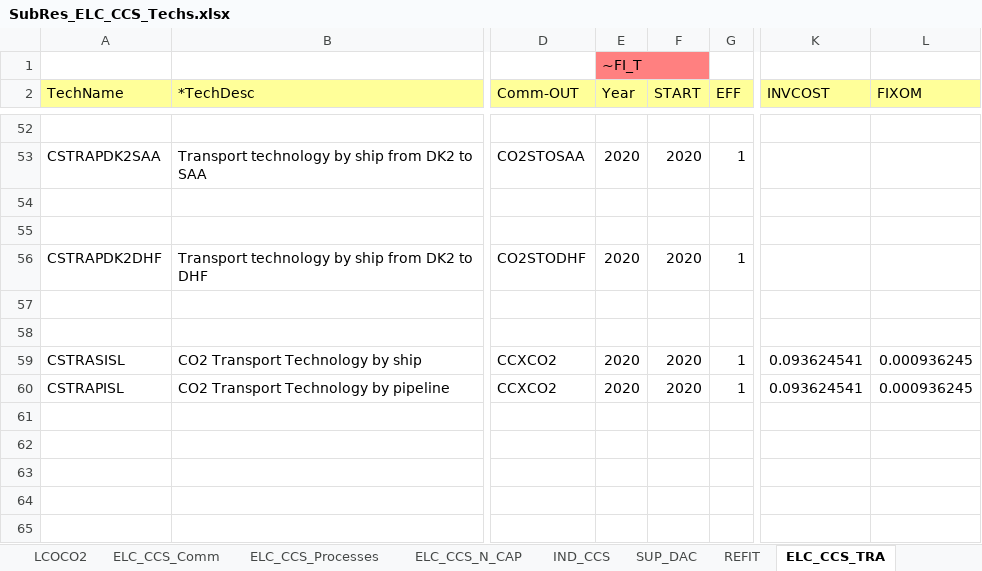
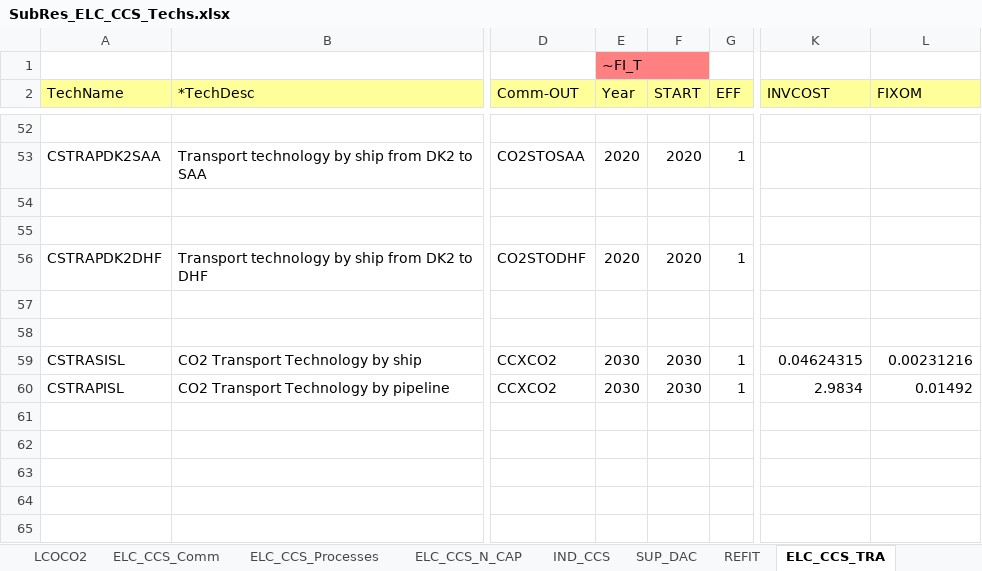
Before and after one commit to MikkelBosack/EnergyIsland, an Excel workbook: SubRES_TMPL/SubRes_ELC_CCS_Techs.xlsx, sheet ELC_CCS_TRA, drawn as a sheet; only a part is shown, gaps mark what is left out; values as stored, in another font and other column widths than the file's, no borders; the diff names each change by its address in the sheet, - before the commit and + after, or states it on an @@ line.

Commit message:
update co2 transport prices in SubRES_TMPL/SubRes_ELC_CCS_Techs.xlsx

```diff
--- a/SubRES_TMPL/SubRes_ELC_CCS_Techs.xlsx (sheet ELC_CCS_TRA)
+++ b/SubRES_TMPL/SubRes_ELC_CCS_Techs.xlsx (sheet ELC_CCS_TRA)
-E59:E60 (Year): 2020
+E59:E60 (Year): 2030
-F59:F60 (START): 2020
+F59:F60 (START): 2030
-K59 (INVCOST): 0.093624541
+K59 (INVCOST): 0.04624315
-L59 (FIXOM): 0.000936245
+L59 (FIXOM): 0.00231216
-K60 (INVCOST): 0.093624541
+K60 (INVCOST): 2.9834
-L60 (FIXOM): 0.000936245
+L60 (FIXOM): 0.01492
```
